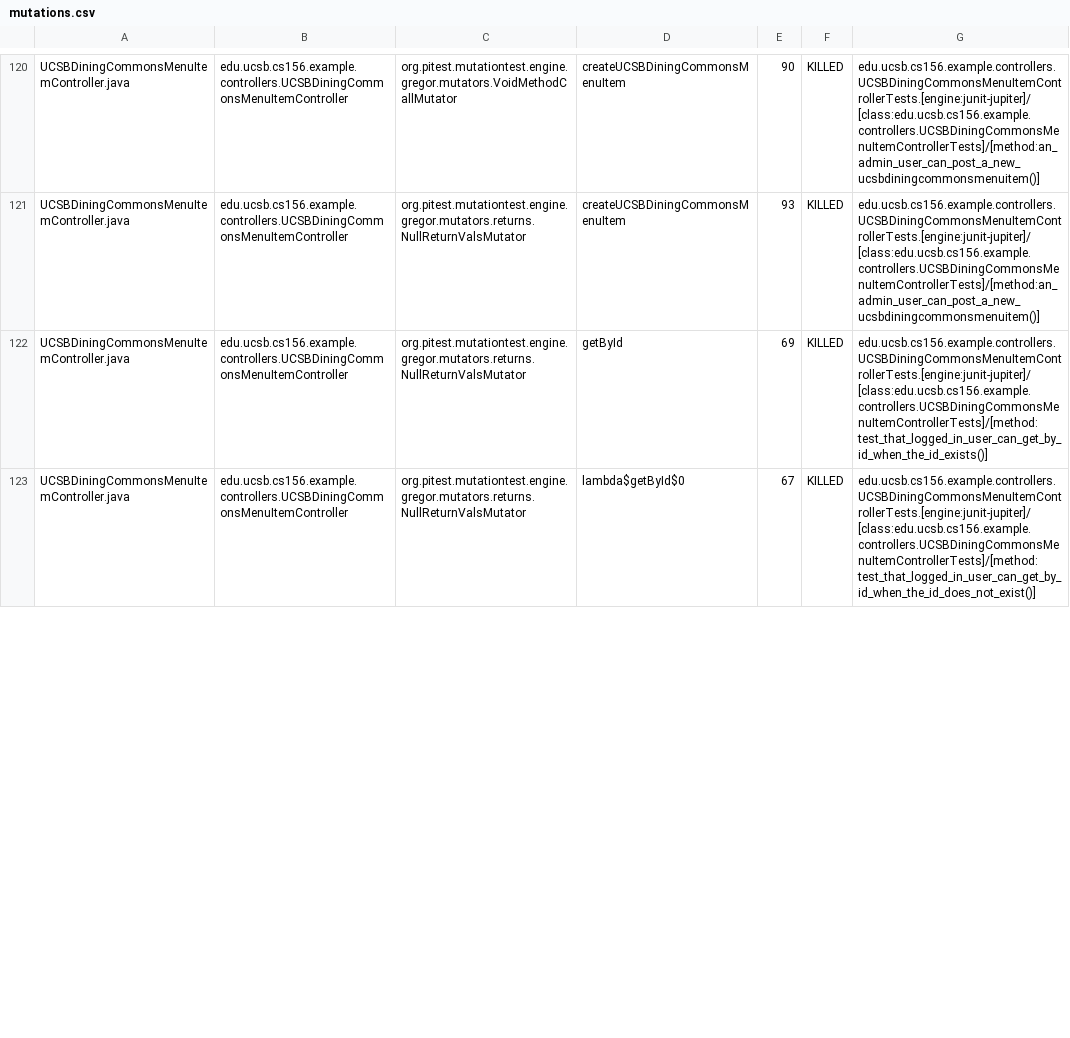
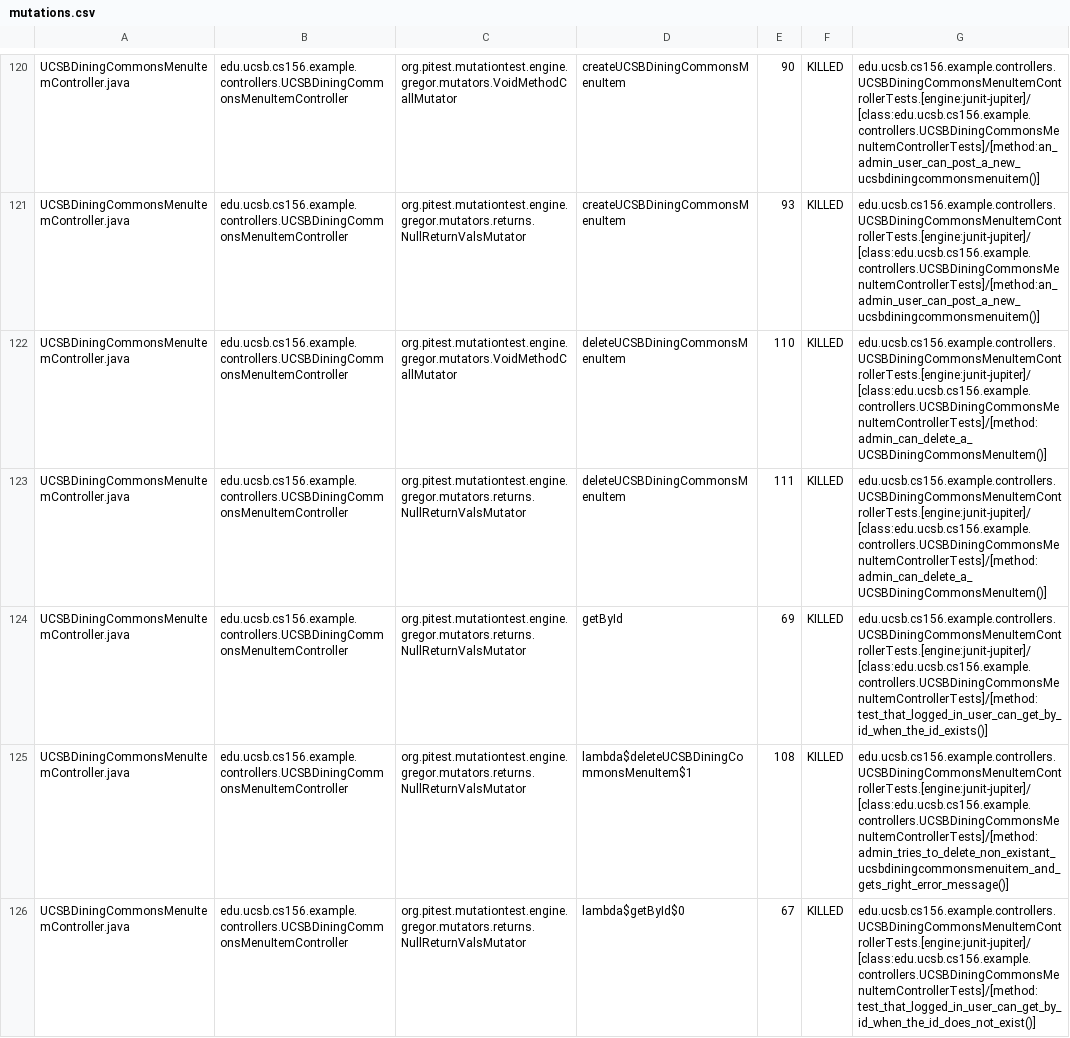
Before and after one commit to ucsb-cs156-s25/team01-s25-10, a CSV file: pitest/mutations.csv, drawn as a sheet; only a part is shown, gaps mark what is left out; the diff covers the shown part only.

Commit message:
Deploying to gh-pages from @ ucsb-cs156-s25/team01-s25-10@24b1bff76096dc000f040c6df555d2efb485ea14 🚀

```diff
--- a/pitest/mutations.csv
+++ b/pitest/mutations.csv
@@ -121,3 +121,6 @@ UCSBDiningCommonsMenuItemController.java,edu.ucsb.cs156.example.controllers.UCSB
 UCSBDiningCommonsMenuItemController.java,edu.ucsb.cs156.example.controllers.UCSBDiningCommonsMenuItemController,org.pitest.mutationtest.engine.gregor.mutators.returns.NullReturnValsMutator,createUCSBDiningCommonsMenuItem,93,KILLED,edu.ucsb.cs156.example.controllers.UCSBDiningCommonsMenuItemControllerTests.[engine:junit-jupiter]/[class:edu.ucsb.cs156.example.controllers.UCSBDiningCommonsMenuItemControllerTests]/[method:an_admin_user_can_post_a_new_ucsbdiningcommonsmenuitem()]
+UCSBDiningCommonsMenuItemController.java,edu.ucsb.cs156.example.controllers.UCSBDiningCommonsMenuItemController,org.pitest.mutationtest.engine.gregor.mutators.VoidMethodCallMutator,deleteUCSBDiningCommonsMenuItem,110,KILLED,edu.ucsb.cs156.example.controllers.UCSBDiningCommonsMenuItemControllerTests.[engine:junit-jupiter]/[class:edu.ucsb.cs156.example.controllers.UCSBDiningCommonsMenuItemControllerTests]/[method:admin_can_delete_a_UCSBDiningCommonsMenuItem()]
+UCSBDiningCommonsMenuItemController.java,edu.ucsb.cs156.example.controllers.UCSBDiningCommonsMenuItemController,org.pitest.mutationtest.engine.gregor.mutators.returns.NullReturnValsMutator,deleteUCSBDiningCommonsMenuItem,111,KILLED,edu.ucsb.cs156.example.controllers.UCSBDiningCommonsMenuItemControllerTests.[engine:junit-jupiter]/[class:edu.ucsb.cs156.example.controllers.UCSBDiningCommonsMenuItemControllerTests]/[method:admin_can_delete_a_UCSBDiningCommonsMenuItem()]
 UCSBDiningCommonsMenuItemController.java,edu.ucsb.cs156.example.controllers.UCSBDiningCommonsMenuItemController,org.pitest.mutationtest.engine.gregor.mutators.returns.NullReturnValsMutator,getById,69,KILLED,edu.ucsb.cs156.example.controllers.UCSBDiningCommonsMenuItemControllerTests.[engine:junit-jupiter]/[class:edu.ucsb.cs156.example.controllers.UCSBDiningCommonsMenuItemControllerTests]/[method:test_that_logged_in_user_can_get_by_id_when_the_id_exists()]
+UCSBDiningCommonsMenuItemController.java,edu.ucsb.cs156.example.controllers.UCSBDiningCommonsMenuItemController,org.pitest.mutationtest.engine.gregor.mutators.returns.NullReturnValsMutator,lambda$deleteUCSBDiningCommonsMenuItem$1,108,KILLED,edu.ucsb.cs156.example.controllers.UCSBDiningCommonsMenuItemControllerTests.[engine:junit-jupiter]/[class:edu.ucsb.cs156.example.controllers.UCSBDiningCommonsMenuItemControllerTests]/[method:admin_tries_to_delete_non_existant_ucsbdiningcommonsmenuitem_and_gets_right_error_message()]
 UCSBDiningCommonsMenuItemController.java,edu.ucsb.cs156.example.controllers.UCSBDiningCommonsMenuItemController,org.pitest.mutationtest.engine.gregor.mutators.returns.NullReturnValsMutator,lambda$getById$0,67,KILLED,edu.ucsb.cs156.example.controllers.UCSBDiningCommonsMenuItemControllerTests.[engine:junit-jupiter]/[class:edu.ucsb.cs156.example.controllers.UCSBDiningCommonsMenuItemControllerTests]/[method:test_that_logged_in_user_can_get_by_id_when_the_id_does_not_exist()]
```
Also changed, not shown: 6 edited cells elsewhere in this file, 20 other files.
